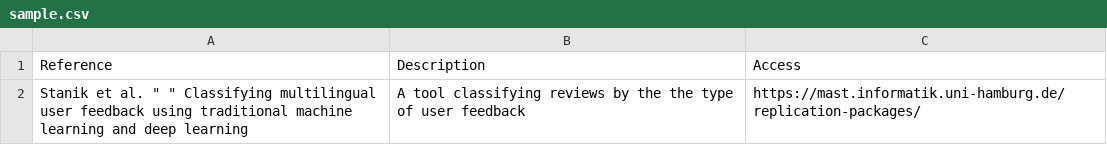
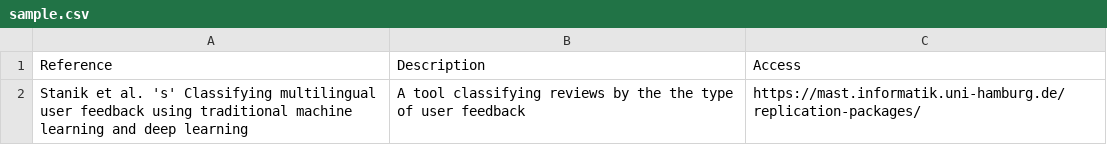
Before and after one commit to jsdabrowski/SLR-SE, a CSV file: sample.csv, drawn as a sheet.

Commit message:
Update sample.csv

```diff
--- a/sample.csv
+++ b/sample.csv
@@ -1,2 +1,2 @@
 Reference,Description,Access
-Stanik et al. " " Classifying multilingual user feedback using traditional machine learning and deep learning , A tool classifying reviews by the the type of user feedback , https://mast.informatik.uni-hamburg.de/ replication-packages/
+Stanik et al. 's' Classifying multilingual user feedback using traditional machine learning and deep learning , A tool classifying reviews by the the type of user feedback , https://mast.informatik.uni-hamburg.de/ replication-packages/
```
